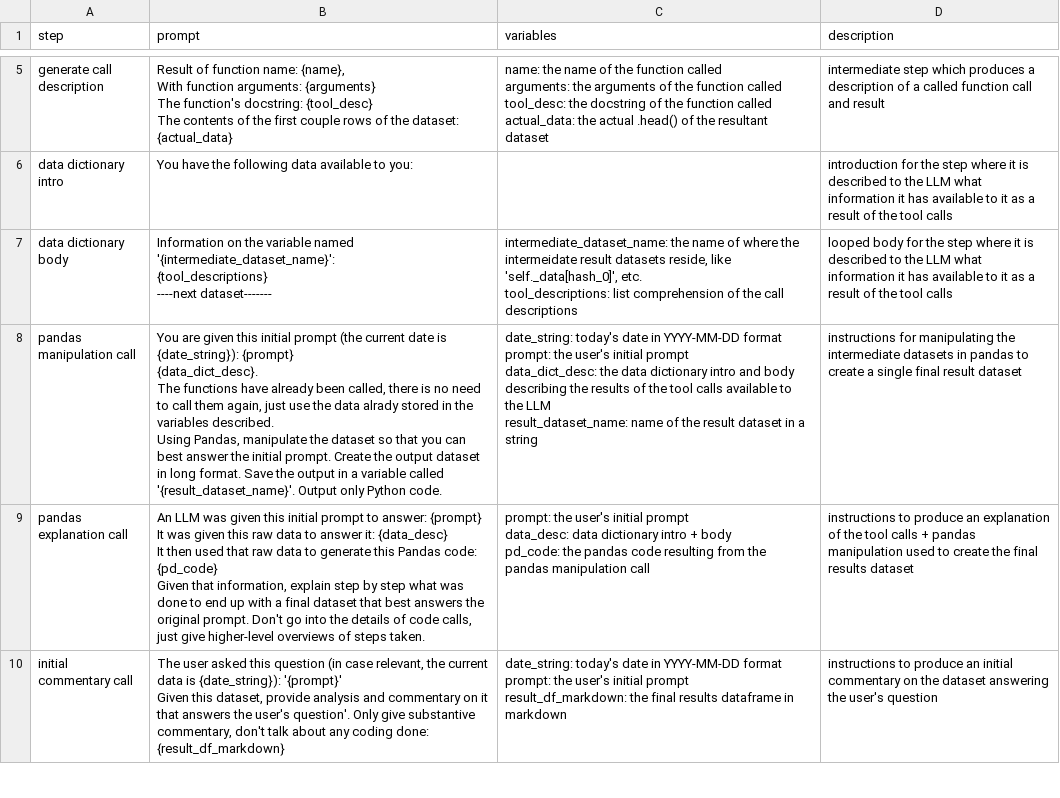
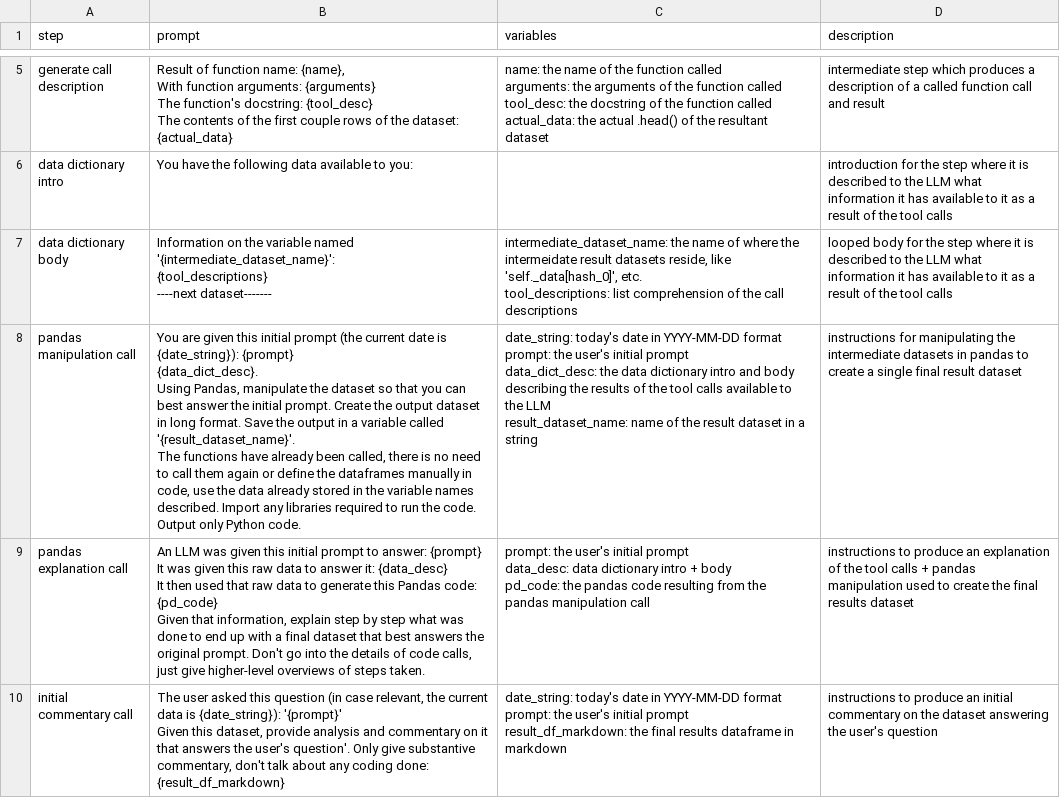
Before and after one commit to dhopp1/llads, a CSV file: system_prompts.csv, drawn as a sheet; only a part is shown, gaps mark what is left out.

```diff
--- a/system_prompts.csv
+++ b/system_prompts.csv
@@ -51,12 +51,11 @@ data dictionary body,"Information on the variable named '{intermediate_dataset_n
 tool_descriptions: list comprehension of the call descriptions",looped body for the step where it is described to the LLM what information it has available to it as a result of the tool calls
-pandas manipulation call,"You are given this initial prompt (the current date is {date_string}): {prompt}
-
-{data_dict_desc}.
-
-The functions have already been called, there is no need to call them again, just use the data alrady stored in the variables described.
-
-Using Pandas, manipulate the dataset so that you can best answer the initial prompt. Create the output dataset in long format. Save the output in a variable called '{result_dataset_name}'. Output only Python code.","date_string: today's date in YYYY-MM-DD format
-prompt: the user's initial prompt
-data_dict_desc: the data dictionary intro and body describing the results of the tool calls available to the LLM
-result_dataset_name: name of the result dataset in a string",instructions for manipulating the intermediate datasets in pandas to create a single final result dataset
+pandas manipulation call,"You are given this initial prompt (the current date is {date_string}): {prompt}
+
+{data_dict_desc}.
+
+Using Pandas, manipulate the dataset so that you can best answer the initial prompt. Create the output dataset in long format. Save the output in a variable called '{result_dataset_name}'.
+The functions have already been called, there is no need to call them again or define the dataframes manually in code, use the data already stored in the variable names described. Import any libraries required to run the code. Output only Python code.","date_string: today's date in YYYY-MM-DD format
+prompt: the user's initial prompt
+data_dict_desc: the data dictionary intro and body describing the results of the tool calls available to the LLM
+result_dataset_name: name of the result dataset in a string",instructions for manipulating the intermediate datasets in pandas to create a single final result dataset
 pandas explanation call,"An LLM was given this initial prompt to answer: {prompt}
```
Also changed, not shown: 3 other files.
